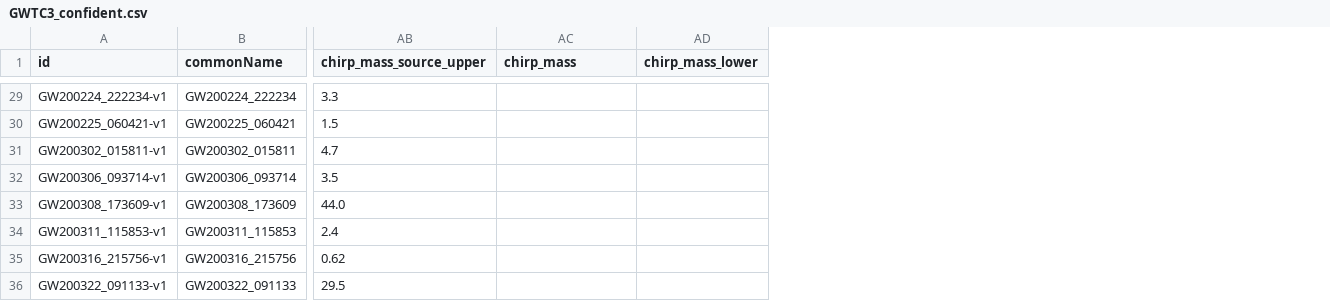
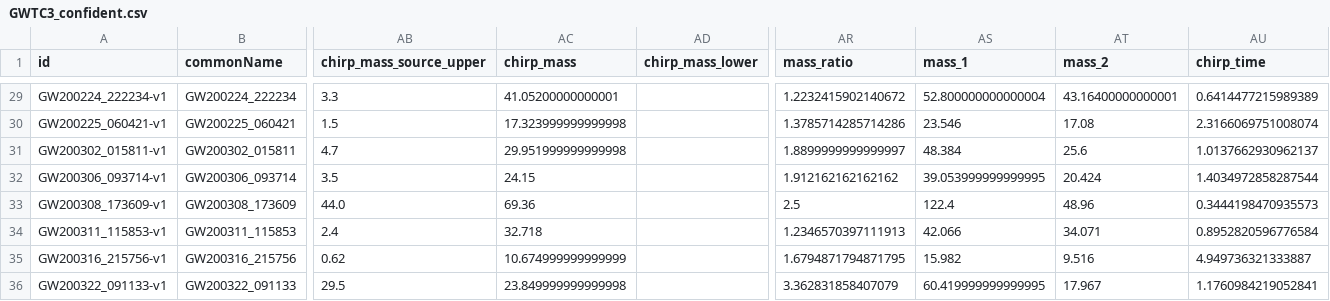
Before and after one commit to ThibeauWouters/jim_catalogue, a CSV file: gwtc3_confident/GWTC3_confident.csv, drawn as a sheet; only a part is shown, gaps mark what is left out; the diff covers the shown part only; the diff names each change by its address in the sheet, - before the commit and + after, or states it on an @@ line.

Commit message:
Add chirp time to the CSV file

```diff
--- a/gwtc3_confident/GWTC3_confident.csv
+++ b/gwtc3_confident/GWTC3_confident.csv
+column AR (mass_ratio), rows 29-36: 1.2232415902140672 | 1.3785714285714286 | 1.8899999999999997 | 1.912162162162162 | 2.5 | 1.2346570397111913 | 1.6794871794871795 | 3.362831858407079
+column AS (mass_1), rows 29-36: 52.800000000000004 | 23.546 | 48.384 | 39.053999999999995 | 122.4 | 42.066 | 15.982 | 60.419999999999995
+column AT (mass_2), rows 29-36: 43.16400000000001 | 17.08 | 25.6 | 20.424 | 48.96 | 34.071 | 9.516 | 17.967
+column AU (chirp_time), rows 29-36: 0.6414477215989389 | 2.3166069751008074 | 1.0137662930962137 | 1.4034972858287544 | 0.3444198470935573 | 0.8952820596776584 | 4.949736321333887 | 1.1760984219052841
-AC29 (chirp_mass): (empty)
+AC29 (chirp_mass): 41.05200000000001
-AC30 (chirp_mass): (empty)
+AC30 (chirp_mass): 17.323999999999998
-AC31 (chirp_mass): (empty)
+AC31 (chirp_mass): 29.951999999999998
-AC32 (chirp_mass): (empty)
+AC32 (chirp_mass): 24.15
-AC33 (chirp_mass): (empty)
+AC33 (chirp_mass): 69.36
-AC34 (chirp_mass): (empty)
+AC34 (chirp_mass): 32.718
-AC35 (chirp_mass): (empty)
+AC35 (chirp_mass): 10.674999999999999
-AC36 (chirp_mass): (empty)
+AC36 (chirp_mass): 23.849999999999998
```
Also changed, not shown: 27 edited cells elsewhere in this file, 1 other file.
